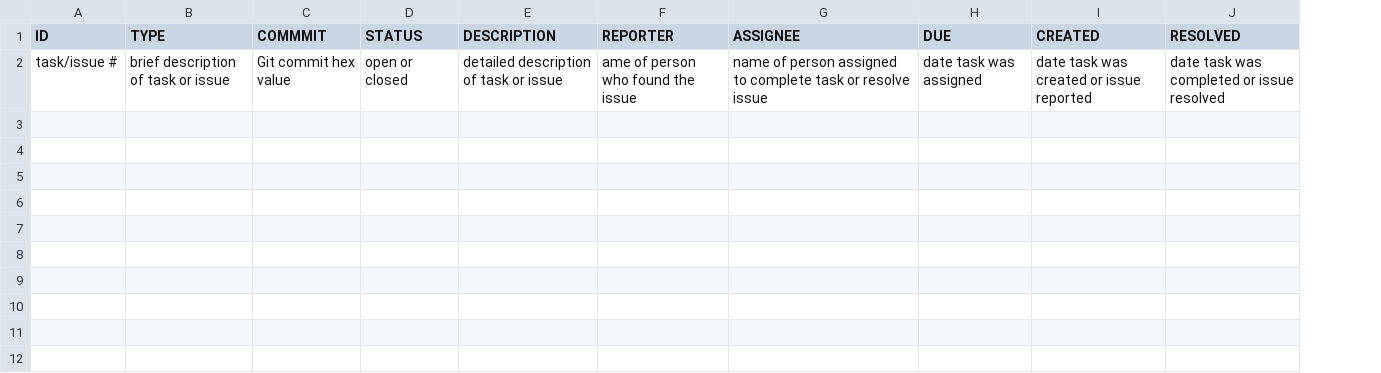
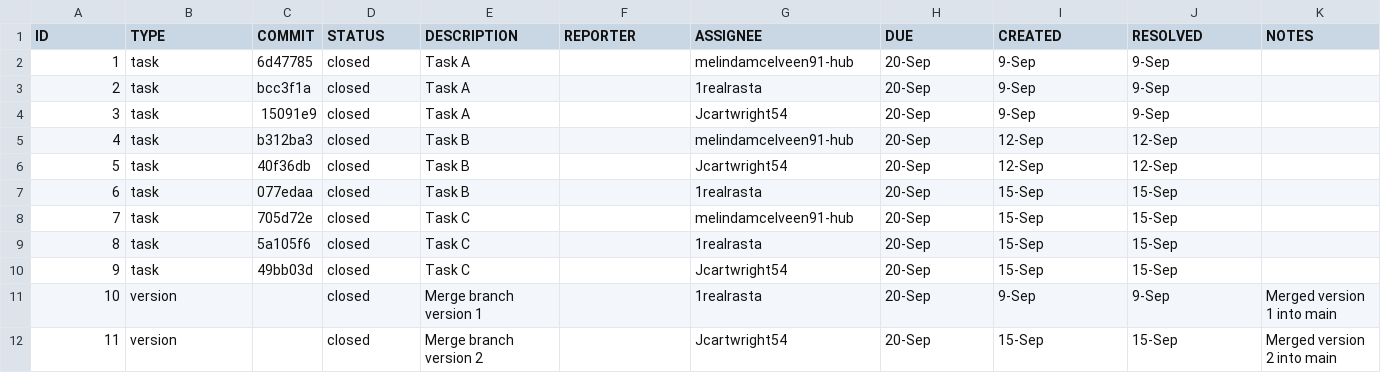
Before and after one commit to 1realrasta/-ET574-D-HW2-VIOLET, a CSV file: issuetracker.csv, drawn as a sheet; removed rows and columns are numbered as before the commit, all else as after; the diff names each change by its address in the sheet, - before the commit and + after, or states it on an @@ line.

Commit message:
Modify issuetracker.csv structure and add tasks
Updated issuetracker.csv to include new columns and task entries.

```diff
--- a/issuetracker.csv
+++ b/issuetracker.csv
-column C (COMMMIT), empty
+column C (COMMIT), empty
+column K (NOTES), empty
-row 2: task/issue # | brief description of task or issue | Git commit hex value | open or closed | detailed description of task or issue | ame of person who found the issue | name of person assigned to complete task or resolve issue | date task was assigned | date task was created or issue reported | date task was completed or issue resolved
+row 2: 1 | task | 6d47785 | closed | Task A |  | melindamcelveen91-hub | 20-Sep | 9-Sep | 9-Sep
+row 3: 2 | task | bcc3f1a | closed | Task A |  | 1realrasta | 20-Sep | 9-Sep | 9-Sep
+row 4: 3 | task | 15091e9 | closed | Task A |  | Jcartwright54 | 20-Sep | 9-Sep | 9-Sep
+row 5: 4 | task | b312ba3 | closed | Task B |  | melindamcelveen91-hub | 20-Sep | 12-Sep | 12-Sep
+row 6: 5 | task | 40f36db | closed | Task B |  | Jcartwright54 | 20-Sep | 12-Sep | 12-Sep
+row 7: 6 | task | 077edaa | closed | Task B |  | 1realrasta | 20-Sep | 15-Sep | 15-Sep
+row 8: 7 | task | 705d72e | closed | Task C |  | melindamcelveen91-hub | 20-Sep | 15-Sep | 15-Sep
+row 9: 8 | task | 5a105f6 | closed | Task C |  | 1realrasta | 20-Sep | 15-Sep | 15-Sep
+row 10: 9 | task | 49bb03d | closed | Task C |  | Jcartwright54 | 20-Sep | 15-Sep | 15-Sep
+row 11: 10 | version |  | closed | Merge branch version 1 |  | 1realrasta | 20-Sep | 9-Sep | 9-Sep | Merged version 1 into main
+row 12: 11 | version |  | closed | Merge branch version 2 |  | Jcartwright54 | 20-Sep | 15-Sep | 15-Sep | Merged version 2 into main
```
